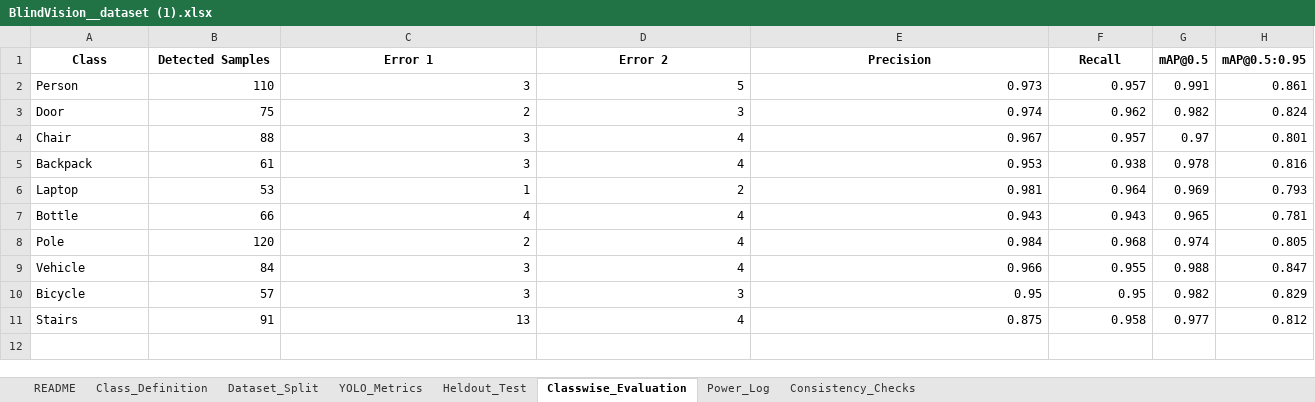
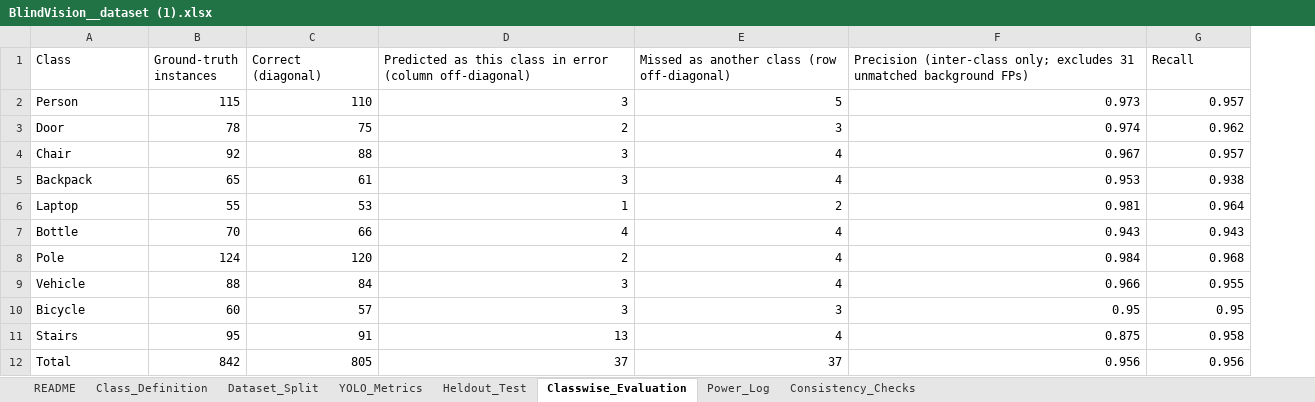
Before and after one commit to makfatima/BlindVision, an Excel workbook: data/BlindVision__dataset (1).xlsx, sheet Classwise_Evaluation, drawn as a sheet; values as stored, in another font and other column widths than the file's, no borders; removed rows and columns are numbered as before the commit, all else as after; the diff names each change by its address in the sheet, - before the commit and + after, or states it on an @@ line.

```diff
--- a/data/BlindVision__dataset (1).xlsx (sheet Classwise_Evaluation)
+++ b/data/BlindVision__dataset (1).xlsx (sheet Classwise_Evaluation)
+column B (Ground-truth instances), rows 2-11: 115 | 78 | 92 | 65 | 55 | 70 | 124 | 88 | 60 | 95
-column G (mAP@0.5), rows 2-11: 0.991 | 0.982 | 0.97 | 0.978 | 0.969 | 0.965 | 0.974 | 0.988 | 0.982 | 0.977
-column H (mAP@0.5:0.95), rows 2-11: 0.861 | 0.824 | 0.801 | 0.816 | 0.793 | 0.781 | 0.805 | 0.847 | 0.829 | 0.812
@@ A1 bold: on → off, alignment: center → left @@
-C1: Detected Samples
+C1: Correct (diagonal)
@@ C1:G1 bold: on → off, alignment: center → left @@
-D1: Error 1
+D1: Predicted as this class in error (column off-diagonal)
-E1: Error 2
+E1: Missed as another class (row off-diagonal)
-F1: Precision
+F1: Precision (inter-class only; excludes 31 unmatched background FPs)
+row 12: Total | 842 | 805 | 37 | 37 | 0.956 | 0.956
```
Also changed, not shown: sheet Consistency_Checks, sheet README, sheet Heldout_Test, 1 other file.
